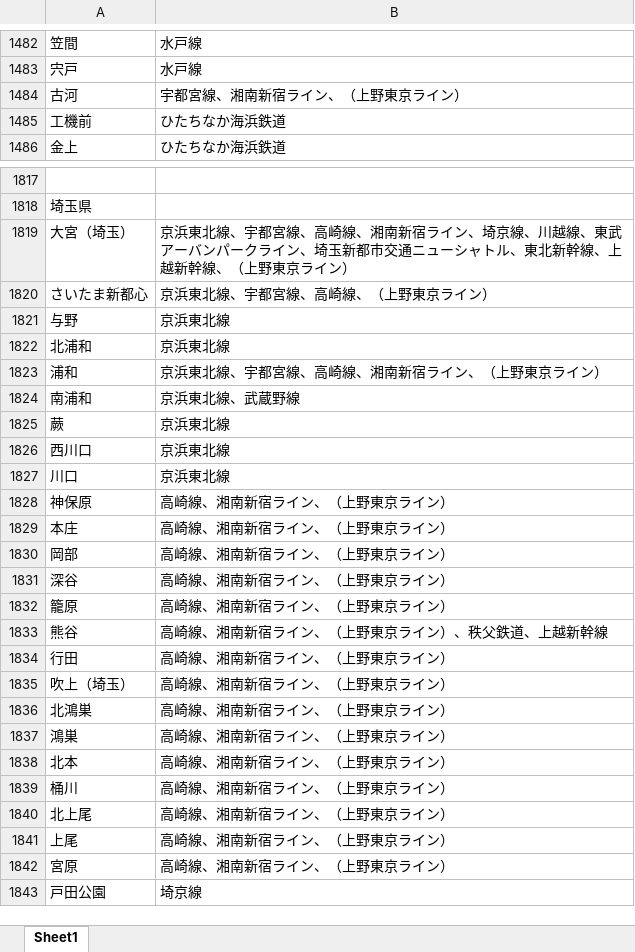
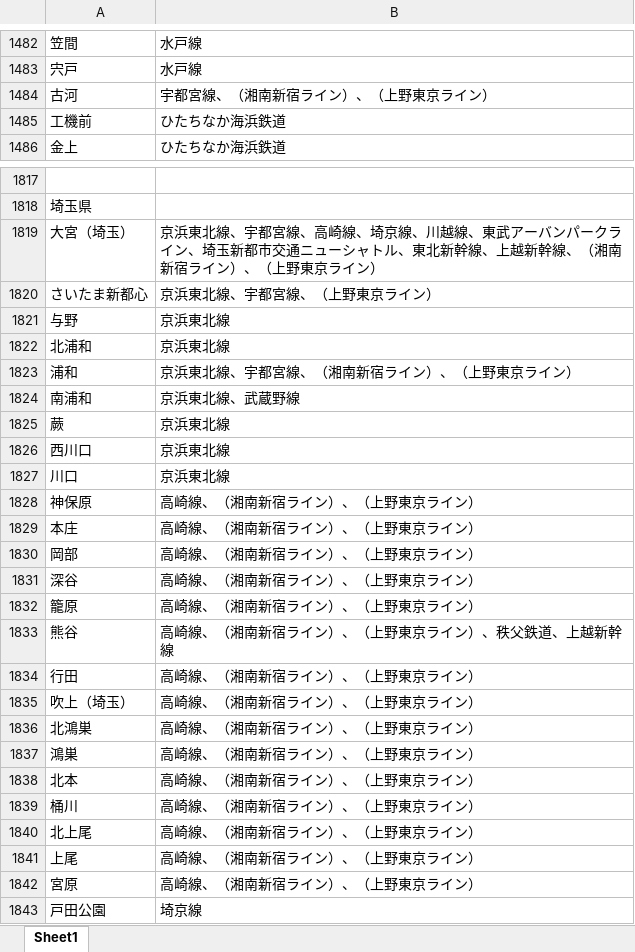
Before and after one commit to Kemakei/Japan-train-bot, an Excel workbook: utils/駅名標.xlsx, sheet Sheet1, drawn as a sheet; only a part is shown, gaps mark what is left out; values as stored, in another font and other column widths than the file's, no borders; the diff covers the shown part only; the diff names each change by its address in the sheet, - before the commit and + after, or states it on an @@ line.

Commit message:
fixed

```diff
--- a/utils/駅名標.xlsx (sheet Sheet1)
+++ b/utils/駅名標.xlsx (sheet Sheet1)
-B1484: 宇都宮線、湘南新宿ライン、（上野東京ライン）
+B1484: 宇都宮線、（湘南新宿ライン）、（上野東京ライン）
-B1819: …高崎線、湘南新宿ライン、埼京線、川越線、東武アーバンパークライン、埼玉新都市交通ニューシャトル、東北新幹線、上越新幹線、（上野…
+B1819: …高崎線、埼京線、川越線、東武アーバンパークライン、埼玉新都市交通ニューシャトル、東北新幹線、上越新幹線、（湘南新宿ライン）、（上野…
-B1820: 京浜東北線、宇都宮線、高崎線、（上野東京ライン）
+B1820: 京浜東北線、宇都宮線、（上野東京ライン）
-B1823: 京浜東北線、宇都宮線、高崎線、湘南新宿ライン、（上野東京ライン）
+B1823: 京浜東北線、宇都宮線、（湘南新宿ライン）、（上野東京ライン）
-B1828:B1832: 高崎線、湘南新宿ライン、（上野東京ライン）
+B1828:B1832: 高崎線、（湘南新宿ライン）、（上野東京ライン）
-B1833: 高崎線、湘南新宿ライン、（上野東京ライン）、秩父鉄道、上越新幹線
+B1833: 高崎線、（湘南新宿ライン）、（上野東京ライン）、秩父鉄道、上越新幹線
-B1834:B1842: 高崎線、湘南新宿ライン、（上野東京ライン）
+B1834:B1842: 高崎線、（湘南新宿ライン）、（上野東京ライン）
```
Also changed, not shown: 16 edited cells elsewhere in this sheet.
